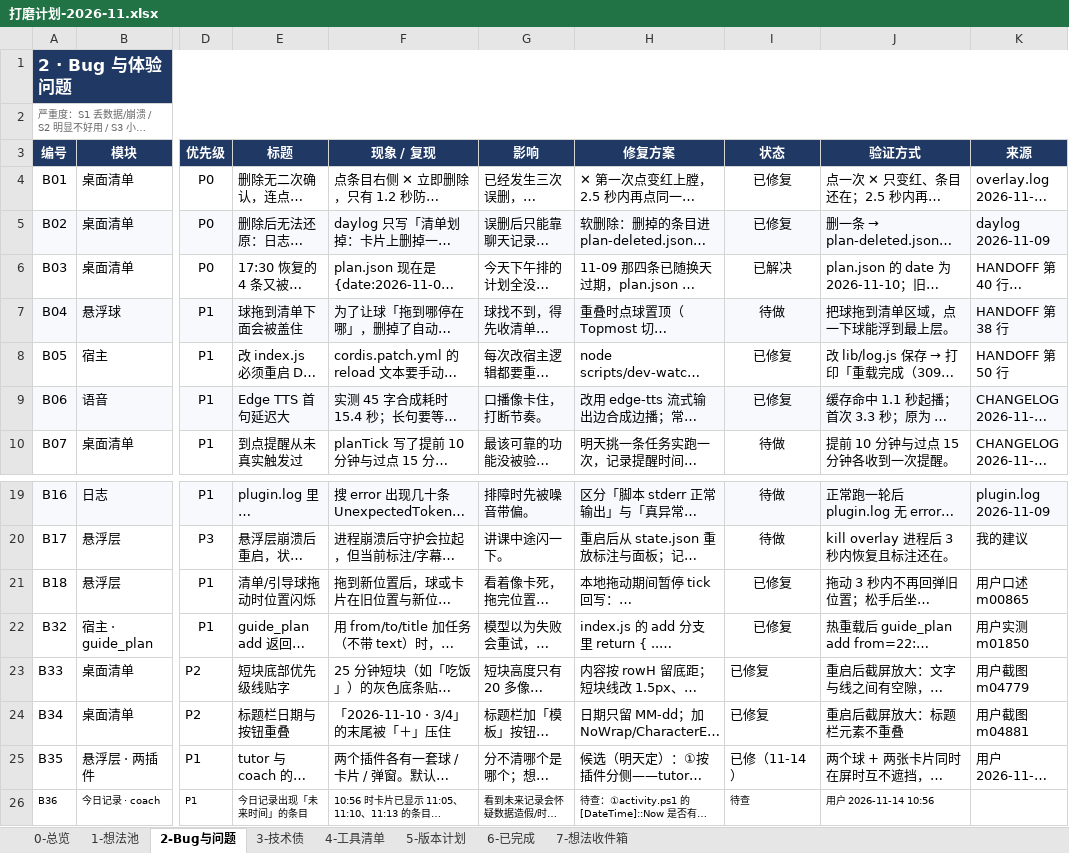
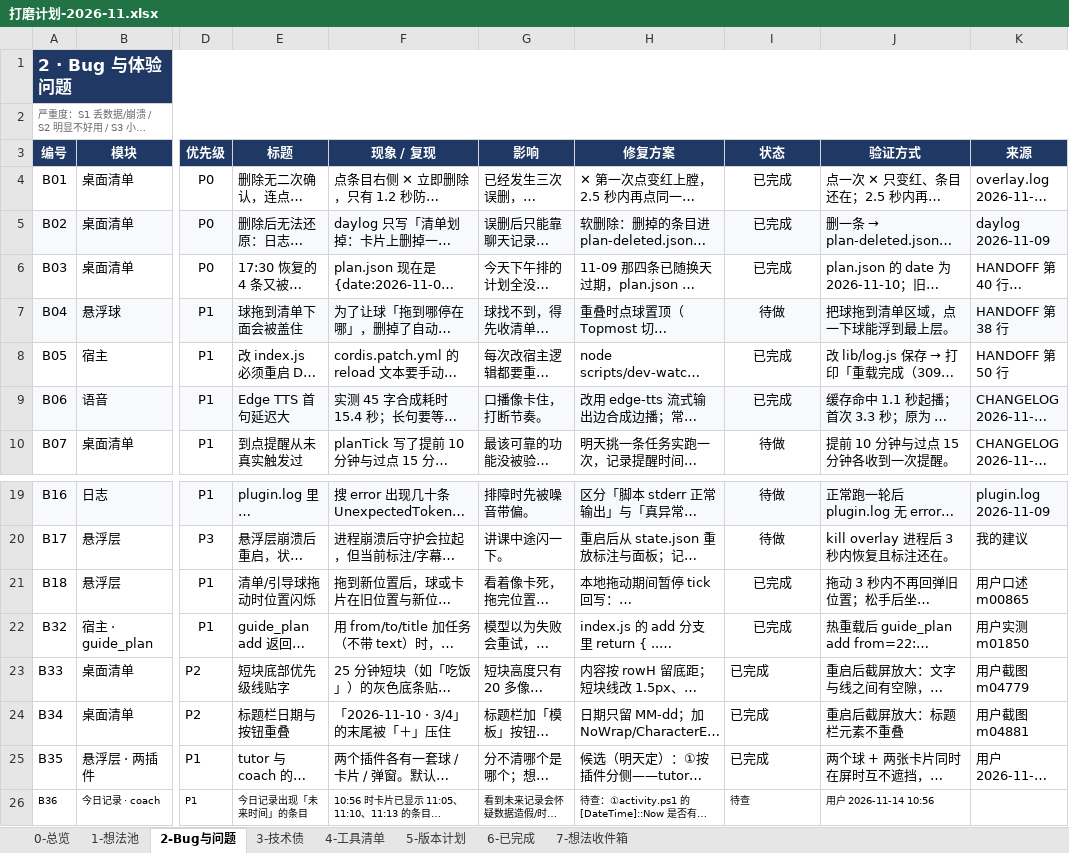
Before and after one commit to fahsq72lan/dsh-guide-tutor, an Excel workbook: planning/打磨计划-2026-11.xlsx, sheet 2-Bug与问题, drawn as a sheet; only a part is shown, gaps mark what is left out; long unchanged cells end in …; values as stored, in another font and other column widths than the file's, no borders; conditional formats and table styles not drawn; the diff names each change by its address in the sheet, - before the commit and + after, or states it on an @@ line.

```diff
--- a/planning/打磨计划-2026-11.xlsx (sheet 2-Bug与问题)
+++ b/planning/打磨计划-2026-11.xlsx (sheet 2-Bug与问题)
-I4:I5 (状态): 已修复
+I4:I5 (状态): 已完成
-I6 (状态): 已解决
+I6 (状态): 已完成
-I8:I9 (状态): 已修复
+I8:I9 (状态): 已完成
-I21:I24 (状态): 已修复
+I21:I24 (状态): 已完成
-I25 (状态): 已修（11-14）
+I25 (状态): 已完成
```
Also changed, not shown: sheet 0-总览, sheet 5-版本计划, sheet 1-想法池, sheet 6-已完成, 9 other files.
